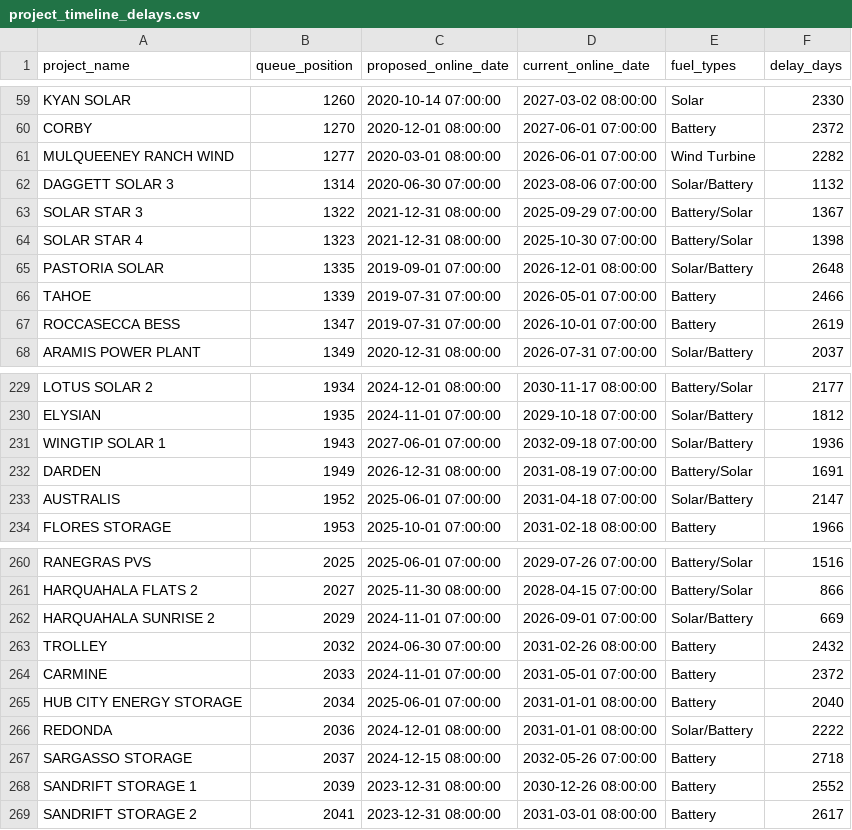
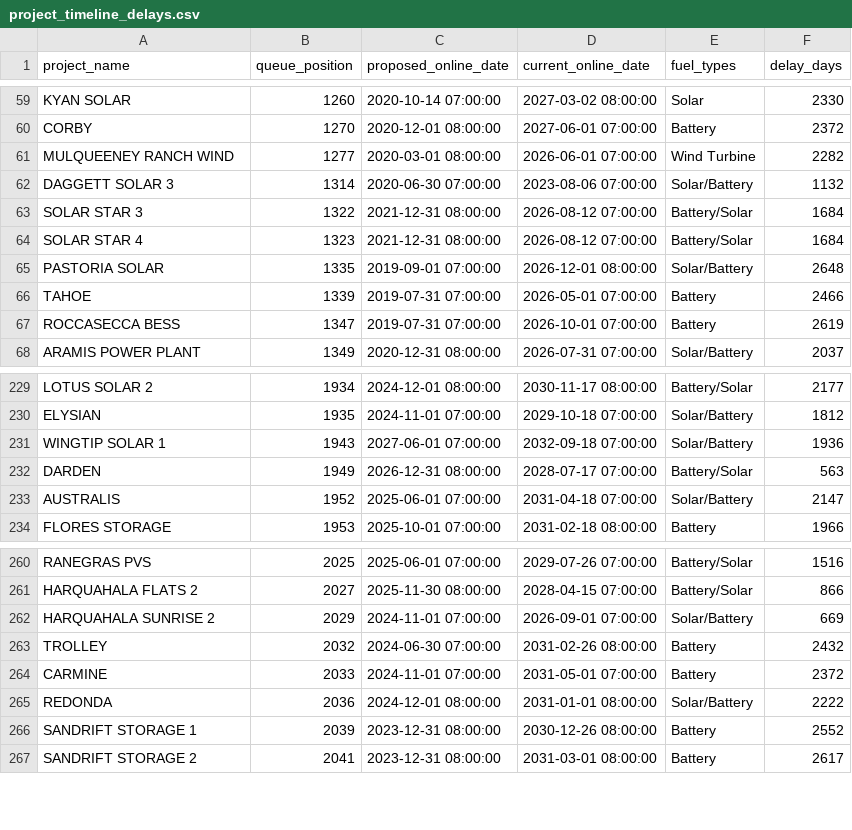
Before and after one commit to gkumarg/caiso-queue, a CSV file: reports/project_timeline_delays.csv, drawn as a sheet; only a part is shown, gaps mark what is left out.

```diff
--- a/reports/project_timeline_delays.csv
+++ b/reports/project_timeline_delays.csv
@@ -62,4 +62,4 @@ MULQUEENEY RANCH WIND,1277,2020-03-01 08:00:00,2026-06-01 07:00:00,Wind Turbine,
 DAGGETT SOLAR 3,1314,2020-06-30 07:00:00,2023-08-06 07:00:00,Solar/Battery,1132
-SOLAR STAR 3,1322,2021-12-31 08:00:00,2025-09-29 07:00:00,Battery/Solar,1367
-SOLAR STAR 4,1323,2021-12-31 08:00:00,2025-10-30 07:00:00,Battery/Solar,1398
+SOLAR STAR 3,1322,2021-12-31 08:00:00,2026-08-12 07:00:00,Battery/Solar,1684
+SOLAR STAR 4,1323,2021-12-31 08:00:00,2026-08-12 07:00:00,Battery/Solar,1684
 PASTORIA SOLAR,1335,2019-09-01 07:00:00,2026-12-01 08:00:00,Solar/Battery,2648
@@ -231,3 +231,3 @@ ELYSIAN,1935,2024-11-01 07:00:00,2029-10-18 07:00:00,Solar/Battery,1812
 WINGTIP SOLAR 1,1943,2027-06-01 07:00:00,2032-09-18 07:00:00,Solar/Battery,1936
-DARDEN,1949,2026-12-31 08:00:00,2031-08-19 07:00:00,Battery/Solar,1691
+DARDEN,1949,2026-12-31 08:00:00,2028-07-17 07:00:00,Battery/Solar,563
 AUSTRALIS,1952,2025-06-01 07:00:00,2031-04-18 07:00:00,Solar/Battery,2147
@@ -264,5 +264,3 @@ TROLLEY,2032,2024-06-30 07:00:00,2031-02-26 08:00:00,Battery,2432
 CARMINE,2033,2024-11-01 07:00:00,2031-05-01 07:00:00,Battery,2372
-HUB CITY ENERGY STORAGE,2034,2025-06-01 07:00:00,2031-01-01 08:00:00,Battery,2040
 REDONDA,2036,2024-12-01 08:00:00,2031-01-01 08:00:00,Solar/Battery,2222
-SARGASSO STORAGE,2037,2024-12-15 08:00:00,2032-05-26 07:00:00,Battery,2718
 SANDRIFT STORAGE 1,2039,2023-12-31 08:00:00,2030-12-26 08:00:00,Battery,2552
```
Also changed, not shown: reports/capacity_by_fuel.csv, reports/timeline_delay_by_fuel.csv, 7 other files.
